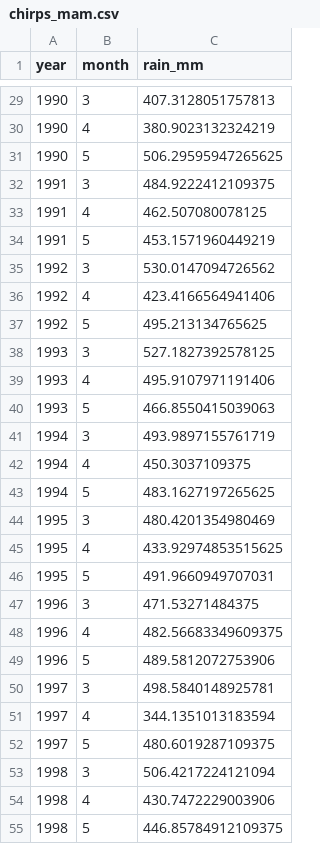
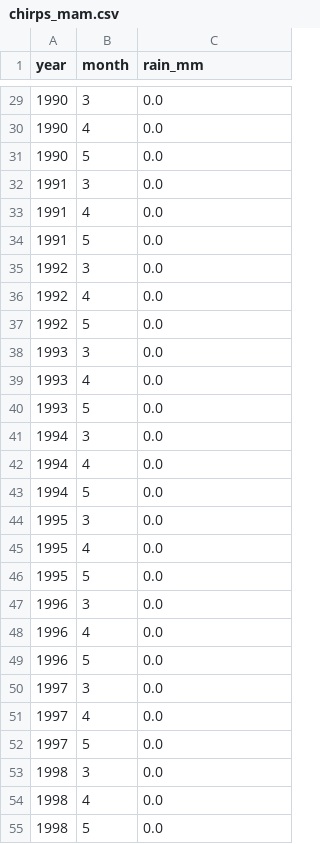
Before and after one commit to sophia14324/East-African-Monsoon-ML-project, a CSV file: data/raw/chirps_mam.csv, drawn as a sheet; only a part is shown, gaps mark what is left out; the diff covers the shown part only.

```diff
--- a/data/raw/chirps_mam.csv
+++ b/data/raw/chirps_mam.csv
@@ -29,27 +29,27 @@ year,month,rain_mm
-1990,3,407.3128051757813
-1990,4,380.9023132324219
-1990,5,506.29595947265625
-1991,3,484.9222412109375
-1991,4,462.507080078125
-1991,5,453.1571960449219
-1992,3,530.0147094726562
-1992,4,423.4166564941406
-1992,5,495.213134765625
-1993,3,527.1827392578125
-1993,4,495.9107971191406
-1993,5,466.8550415039063
-1994,3,493.9897155761719
-1994,4,450.3037109375
-1994,5,483.1627197265625
-1995,3,480.4201354980469
-1995,4,433.92974853515625
-1995,5,491.9660949707031
-1996,3,471.53271484375
-1996,4,482.56683349609375
-1996,5,489.5812072753906
-1997,3,498.5840148925781
-1997,4,344.1351013183594
-1997,5,480.6019287109375
-1998,3,506.4217224121094
-1998,4,430.7472229003906
-1998,5,446.85784912109375
+1990,3,0.0
+1990,4,0.0
+1990,5,0.0
+1991,3,0.0
+1991,4,0.0
+1991,5,0.0
+1992,3,0.0
+1992,4,0.0
+1992,5,0.0
+1993,3,0.0
+1993,4,0.0
+1993,5,0.0
+1994,3,0.0
+1994,4,0.0
+1994,5,0.0
+1995,3,0.0
+1995,4,0.0
+1995,5,0.0
+1996,3,0.0
+1996,4,0.0
+1996,5,0.0
+1997,3,0.0
+1997,4,0.0
+1997,5,0.0
+1998,3,0.0
+1998,4,0.0
+1998,5,0.0
```
Also changed, not shown: 105 edited cells elsewhere in this file, data/processed/season_totals.csv, 1 other file.
